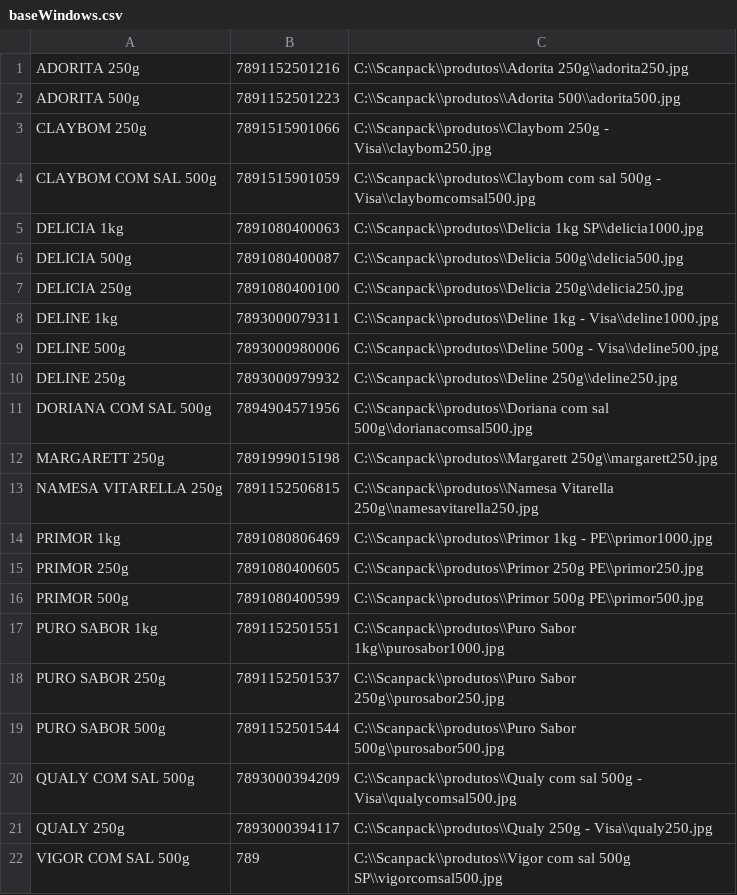
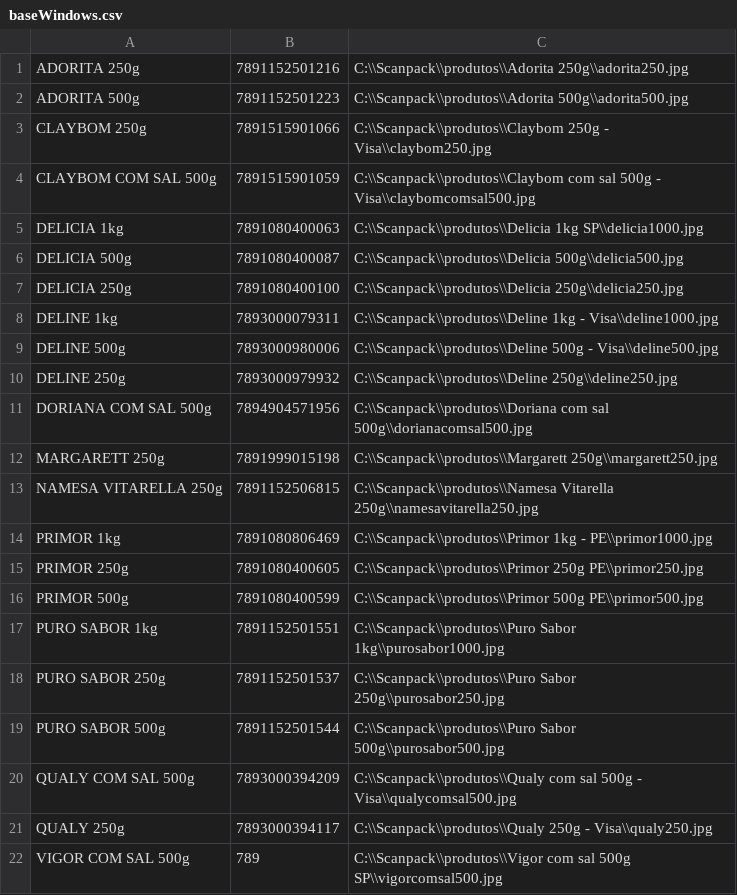
Before and after one commit to isaqueijs/Scanpack, a CSV file: baseWindows.csv, drawn as a sheet.

Commit message:
ajustando caminho Adorita 500g

```diff
--- a/baseWindows.csv
+++ b/baseWindows.csv
@@ -1,3 +1,3 @@
 ADORITA 250g;7891152501216;C:\\Scanpack\\produtos\\Adorita 250g\\adorita250.jpg
-ADORITA 500g;7891152501223;C:\\Scanpack\\produtos\\Adorita 500\\adorita500.jpg
+ADORITA 500g;7891152501223;C:\\Scanpack\\produtos\\Adorita 500g\\adorita500.jpg
 CLAYBOM 250g;7891515901066;C:\\Scanpack\\produtos\\Claybom 250g - Visa\\claybom250.jpg
```
